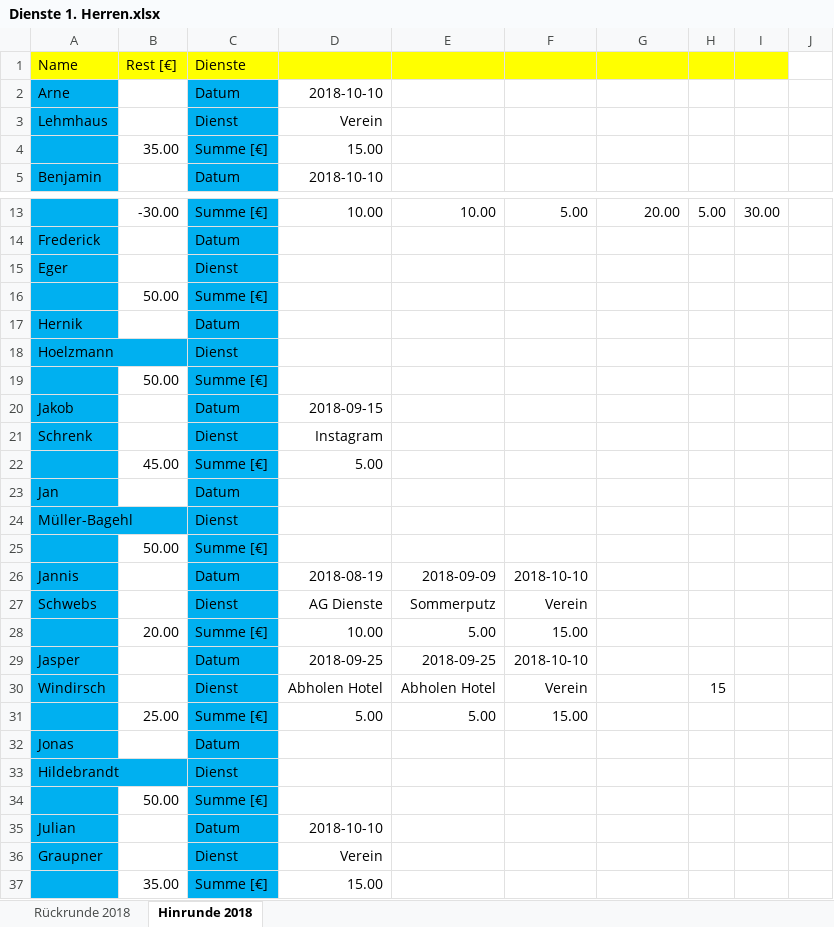
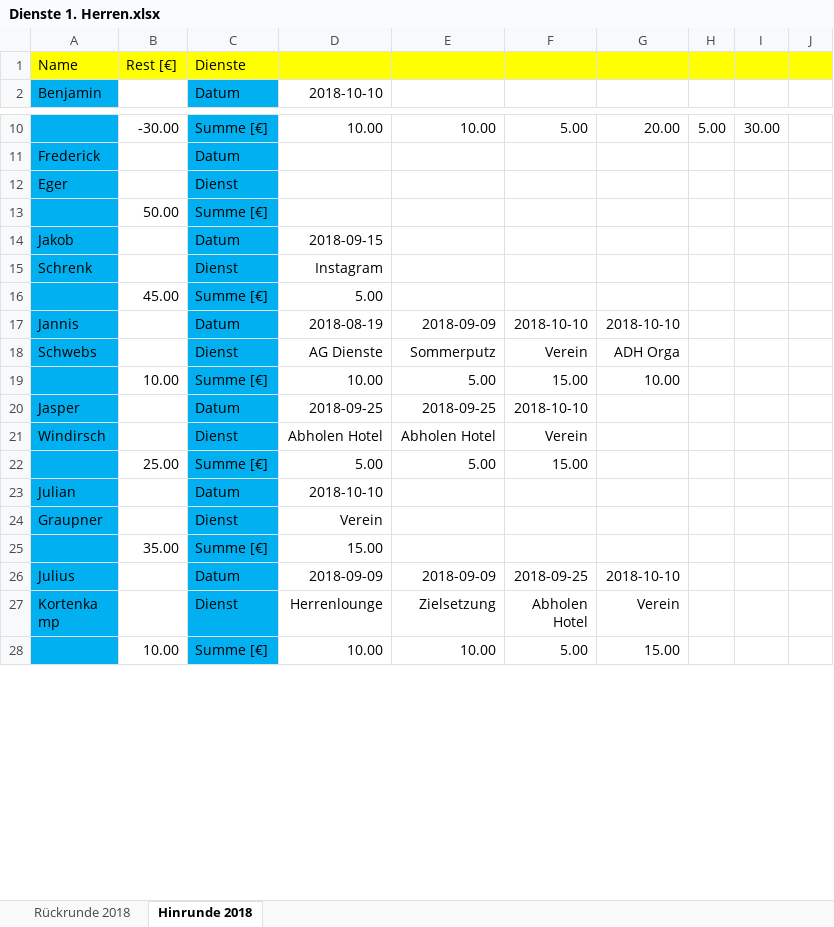
Before and after one commit to BjoernDaase/AGDienste, an Excel workbook: Dienste 1. Herren.xlsx, sheet Hinrunde 2018, drawn as a sheet; only a part is shown, gaps mark what is left out; the shorter side is filled out with more unchanged rows; values as stored, in another font and other column widths than the file's, no borders; conditional formats not drawn; removed rows and columns are numbered as before the commit, all else as after; the diff covers the shown part only; the diff names each change by its address in the sheet, - before the commit and + after, or states it on an @@ line.

Commit message:
Daily duties update 2018-10-10 14:14

```diff
--- a/Dienste 1. Herren.xlsx (sheet Hinrunde 2018)
+++ b/Dienste 1. Herren.xlsx (sheet Hinrunde 2018)
-J1 fill: none
+J1 fill: #FFFF00
-row 2: Arne |  | Datum | 2018-10-10
-row 3: Lehmhaus |  | Dienst | Verein
-row 4:  | 35.00 | Summe [€] | 15.00
-row 17: Hernik |  | Datum
-row 18: Hoelzmann |  | Dienst
-row 19:  | 50.00 | Summe [€]
-row 23: Jan |  | Datum
-row 24: Müller-Bagehl |  | Dienst
-row 25:  | 50.00 | Summe [€]
-G17: (empty)
+G17: 2018-10-10
-G18: (empty)
+G18: ADH Orga
-B19: 20.00
+B19: 10.00
-G19: (empty)
+G19: 10.00
-H21: 15
+H21: (empty)
-row 32: Jonas |  | Datum
-row 33: Hildebrandt |  | Dienst
-row 34:  | 50.00 | Summe [€]
```
Also changed, not shown: 6 removed rows and 16 edited cells elsewhere in this sheet, formulas that keep their value.
